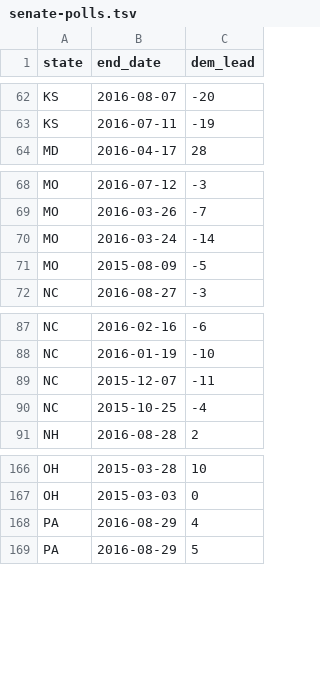
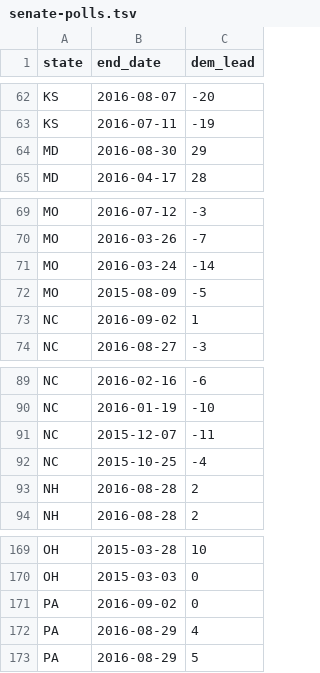
Before and after one commit to huffpostdata/predictions-2016, a TSV file: data/sheets/sample-output/senate-polls.tsv, drawn as a sheet; only a part is shown, gaps mark what is left out; the diff names each change by its address in the sheet, - before the commit and + after, or states it on an @@ line.

```diff
--- a/data/sheets/sample-output/senate-polls.tsv
+++ b/data/sheets/sample-output/senate-polls.tsv
+row 64: MD | 2016-08-30 | 29
+row 73: NC | 2016-09-02 | 1
+row 93: NH | 2016-08-28 | 2
+row 171: PA | 2016-09-02 | 0
```
Also changed, not shown: data/sheets/sample-output/senate-seat-counts.tsv, 13 other files.
